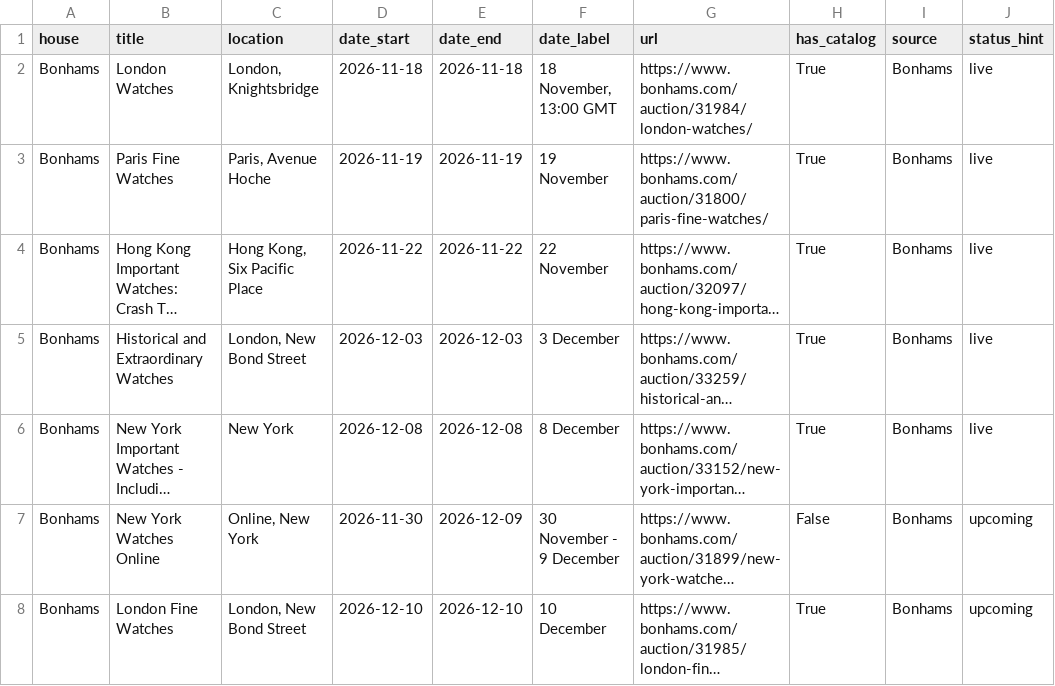
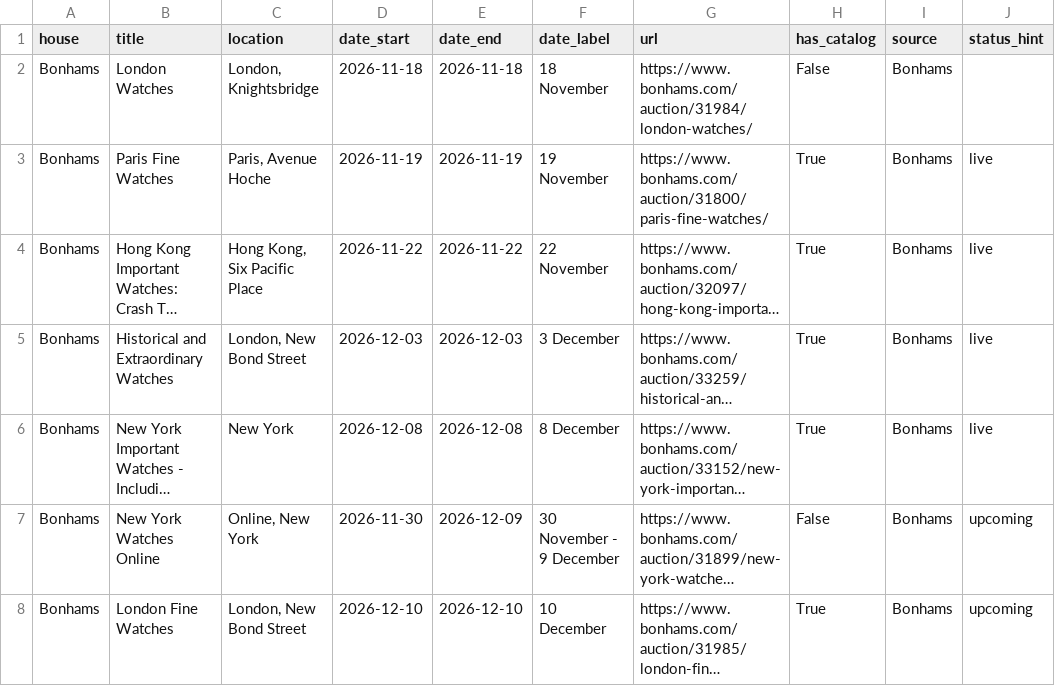
Before and after one commit to markatmutter-cloud/watchlist, a CSV file: data/bonhams_auctions.csv, drawn as a sheet; long unchanged cells end in ….

Commit message:
Residential refresh (Bonhams + Lancashire) 2026-11-18 11:05 UTC

```diff
--- a/data/bonhams_auctions.csv
+++ b/data/bonhams_auctions.csv
@@ -1,3 +1,3 @@
 house,title,location,date_start,date_end,date_label,url,has_catalog,source,status_hint
-Bonhams,London Watches,"London, Knightsbridge",2026-11-18,2026-11-18,"18 November, 13:00 GMT",https://www.bonhams.com/auction/31984/london-watches/,True,Bonhams,live
+Bonhams,London Watches,"London, Knightsbridge",2026-11-18,2026-11-18,18 November,https://www.bonhams.com/auction/31984/london-watches/,False,Bonhams,
 Bonhams,Paris Fine Watches,"Paris, Avenue Hoche",2026-11-19,2026-11-19,19 November,https://www.bonhams.com/auction/31800/paris-fine-watches/,True,Bonhams,live
```
